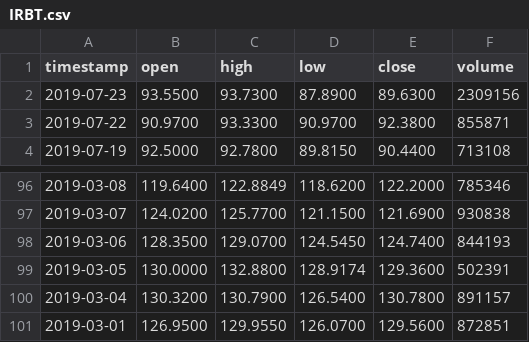
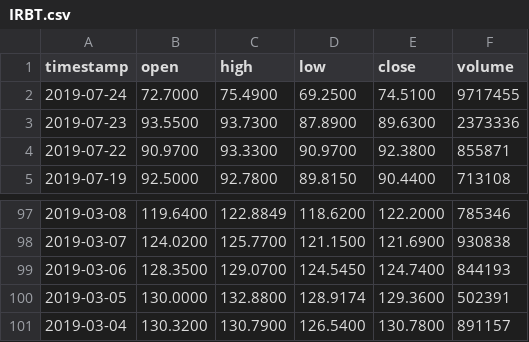
Before and after one commit to akauntz/jetson, a CSV file: packer/stocks/IRBT.csv, drawn as a sheet; only a part is shown, gaps mark what is left out.

```diff
--- a/packer/stocks/IRBT.csv
+++ b/packer/stocks/IRBT.csv
@@ -1,3 +1,4 @@
 timestamp,open,high,low,close,volume
-2019-07-23,93.5500,93.7300,87.8900,89.6300,2309156
+2019-07-24,72.7000,75.4900,69.2500,74.5100,9717455
+2019-07-23,93.5500,93.7300,87.8900,89.6300,2373336
 2019-07-22,90.9700,93.3300,90.9700,92.3800,855871
@@ -100,2 +101 @@ timestamp,open,high,low,close,volume
 2019-03-04,130.3200,130.7900,126.5400,130.7800,891157
-2019-03-01,126.9500,129.9550,126.0700,129.5600,872851
```
Also changed, not shown: packer/stocks/AAPL.csv, packer/stocks/AMZN.csv, 26 other files.
